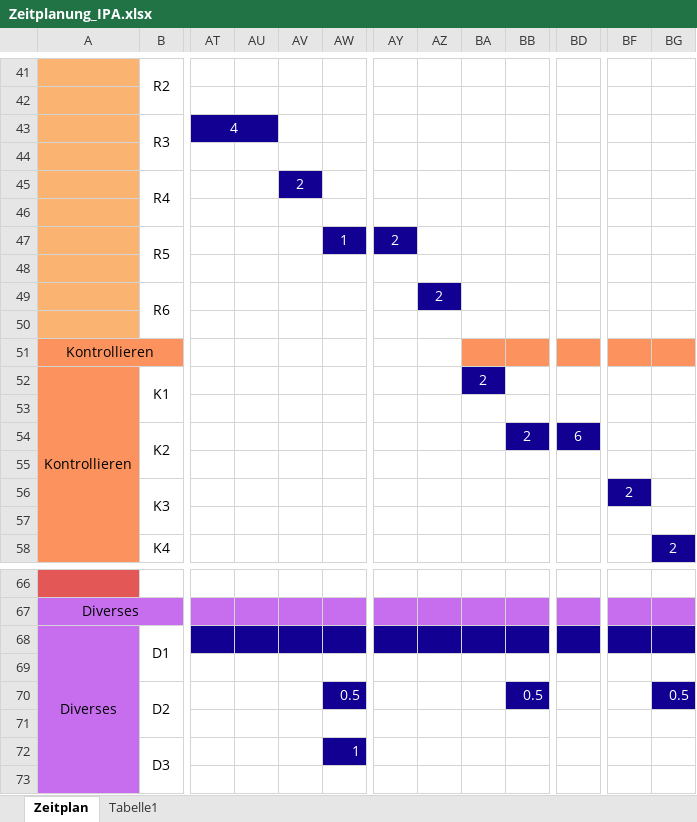
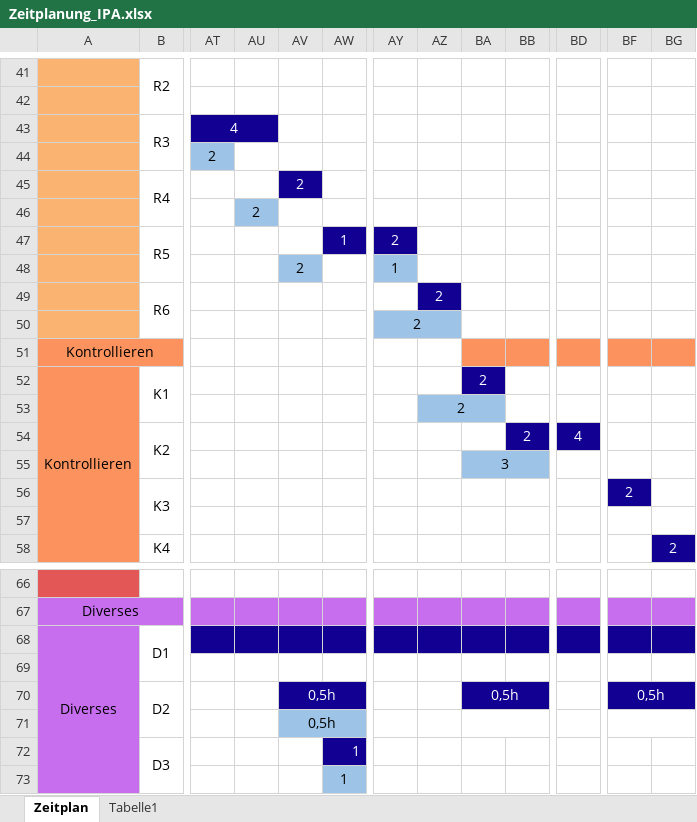
Before and after one commit to StevenRingger/mari_ipa, an Excel workbook: docs/Zeitplanung_IPA.xlsx, sheet Zeitplan, drawn as a sheet; only a part is shown, gaps mark what is left out; values as stored, in another font and other column widths than the file's, no borders; removed rows and columns are numbered as before the commit, all else as after; rows hold the shown columns only; the diff names each change by its address in the sheet, - before the commit and + after, or states it on an @@ line.

```diff
--- a/docs/Zeitplanung_IPA.xlsx (sheet Zeitplan)
+++ b/docs/Zeitplanung_IPA.xlsx (sheet Zeitplan)
-column AU, empty
+column AV, rows 45-48: 2 |  |  | 2
-AT43:AU43 merged
+AT43:AU43 merged
-AU43 fill: none
+AU43 fill: #110092
-AT44: (empty)
+AT44: 2
-AT44 fill: none
+AT44 fill: #9DC3E6
-AU45: 2
+AU45: (empty)
-AU45 fill: #110092
+AU45 fill: none
-AU46: (empty)
+AU46: 2
-AU46 fill: none
+AU46 fill: #9DC3E6
-row 48: (empty)
+row 48:  |  |  |  | 2 |  | 1
-AY48 fill: none
+AY48 fill: #9DC3E6
-AY50: (empty)
+AY50: 2
-AY50:AZ50 fill: none
+AY50:AZ50 fill: #9DC3E6
+AY50:AZ50 merged
-AZ53: (empty)
+AZ53: 2
-AZ53:BA53 fill: none
+AZ53:BA53 fill: #9DC3E6
+AZ53:BA53 merged
-BD54: 6
+BD54: 4
-BA55: (empty)
+BA55: 3
-BA55:BB55 fill: none
+BA55:BB55 fill: #9DC3E6
+BA55:BB55 merged
-row 70:  | D2 |  |  |  | 0.5 |  |  |  | 0.5 |  |  | 0.5
-row 71: (empty)
+row 70:  | D2 |  |  | 0,5h |  |  |  | 0,5h |  |  | 0,5h
+row 71:  |  |  |  | 0,5h
-AW73: (empty)
+AW73: 1
-AW73 fill: none
+AW73 fill: #9DC3E6
```
Also changed, not shown: 31 other files.
